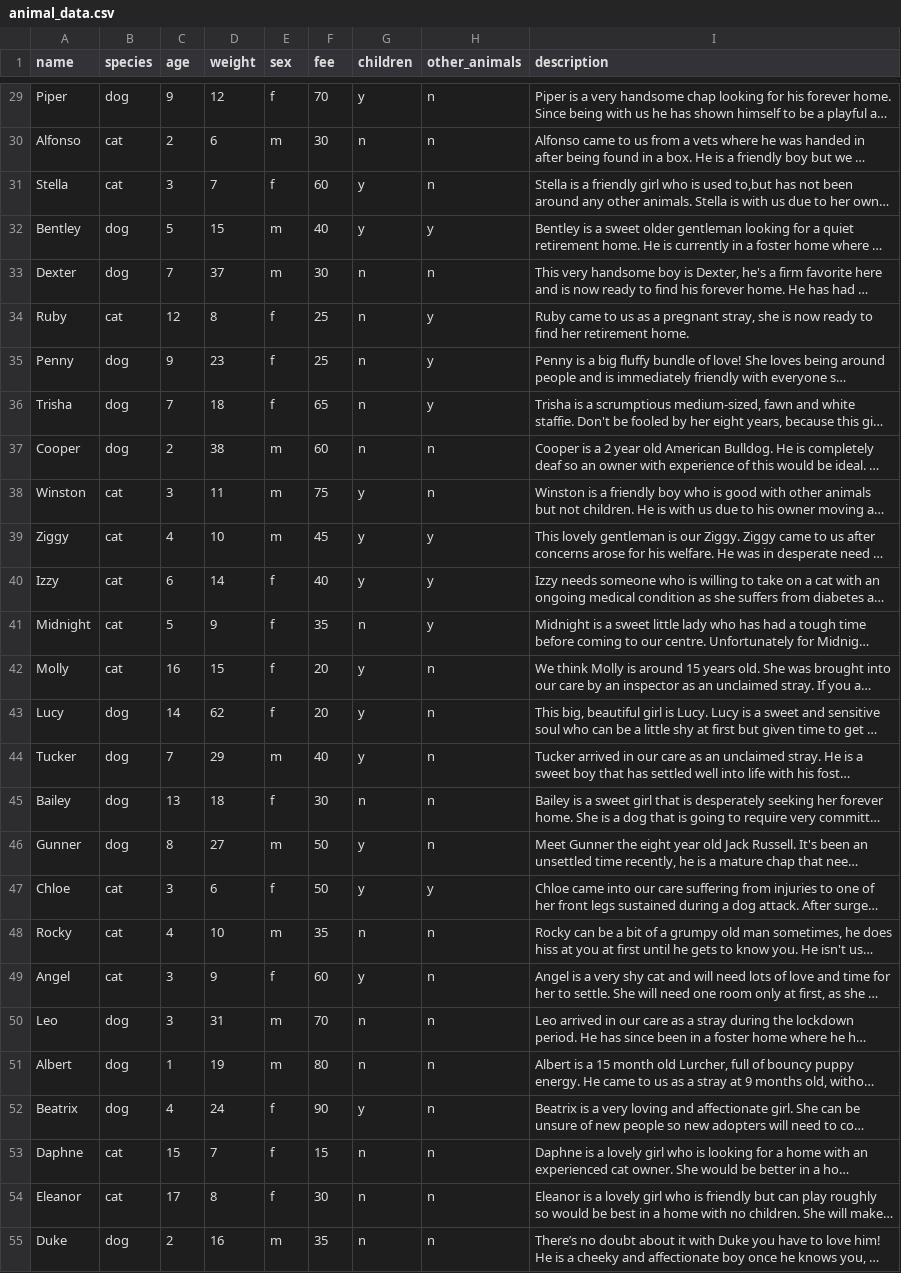
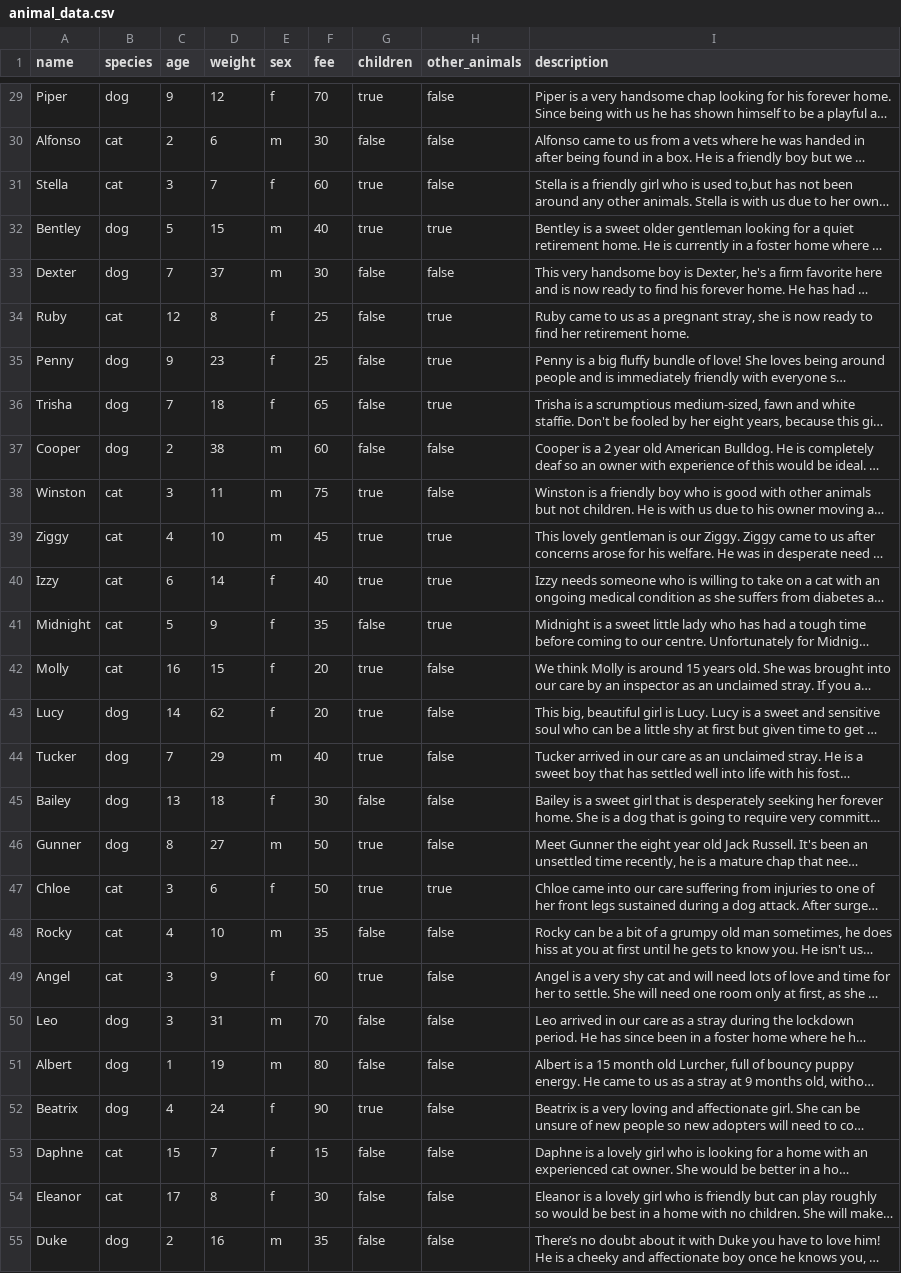
Before and after one commit to redis-developer/devcember, a CSV file: challenges/weekend3/animal_data.csv, drawn as a sheet; only a part is shown, gaps mark what is left out; long unchanged cells end in …; the diff covers the shown part only; the diff names each change by its address in the sheet, - before the commit and + after, or states it on an @@ line.

```diff
--- a/challenges/weekend3/animal_data.csv
+++ b/challenges/weekend3/animal_data.csv
-G29 (children): y
+G29 (children): true
-H29:H31 (other_animals): n
+H29:H31 (other_animals): false
-G30 (children): n
+G30 (children): false
-G31:G32 (children): y
+G31:G32 (children): true
-H32 (other_animals): y
+H32 (other_animals): true
-G33:G37 (children): n
+G33:G37 (children): false
-H33 (other_animals): n
+H33 (other_animals): false
-H34:H36 (other_animals): y
+H34:H36 (other_animals): true
-H37:H38 (other_animals): n
+H37:H38 (other_animals): false
-G38:G40 (children): y
+G38:G40 (children): true
-H39:H41 (other_animals): y
+H39:H41 (other_animals): true
-G41 (children): n
+G41 (children): false
-G42:G44 (children): y
+G42:G44 (children): true
-H42:H46 (other_animals): n
+H42:H46 (other_animals): false
-G45 (children): n
+G45 (children): false
-G46:G47 (children): y
+G46:G47 (children): true
-H47 (other_animals): y
+H47 (other_animals): true
-G48 (children): n
+G48 (children): false
-H48:H55 (other_animals): n
+H48:H55 (other_animals): false
-G49 (children): y
+G49 (children): true
-G50:G51 (children): n
+G50:G51 (children): false
-G52 (children): y
+G52 (children): true
-G53:G55 (children): n
+G53:G55 (children): false
```
Also changed, not shown: 146 edited cells elsewhere in this file.
